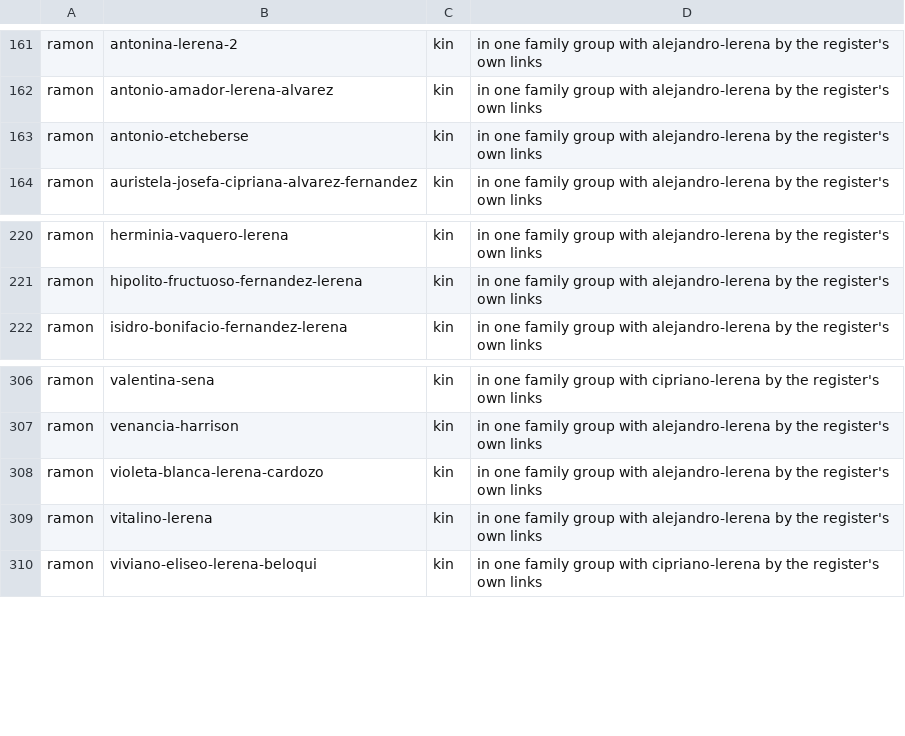
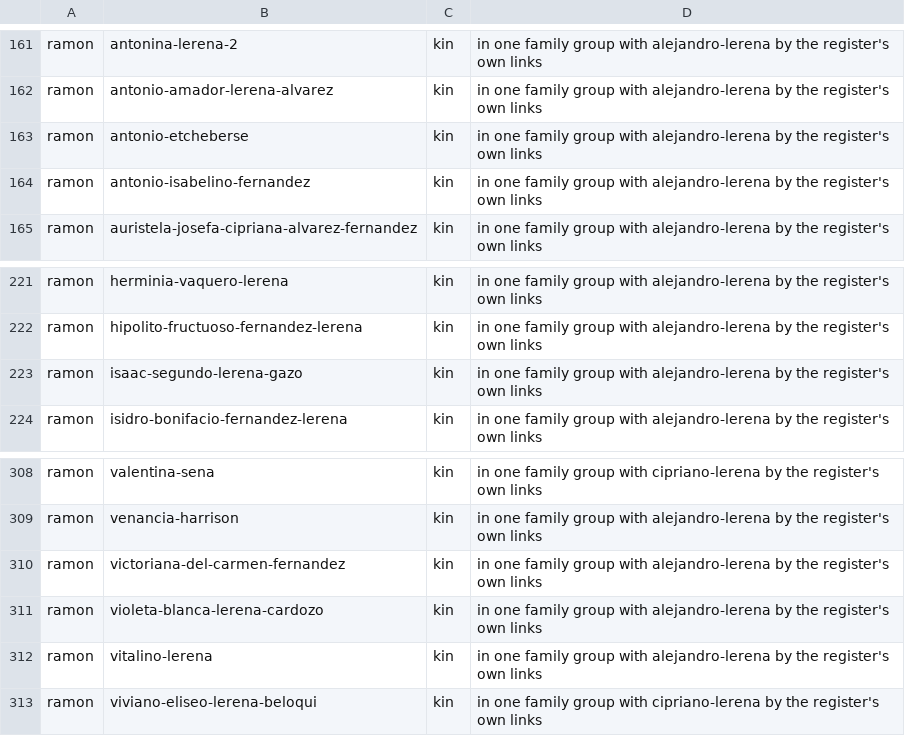
Before and after one commit to daviddef/TheLerena, a TSV file: data/people-lines.tsv, drawn as a sheet; only a part is shown, gaps mark what is left out.

```diff
--- a/data/people-lines.tsv
+++ b/data/people-lines.tsv
@@ -163,2 +163,3 @@ ramon	antonio-amador-lerena-alvarez	kin	in one family group with alejandro-leren
 ramon	antonio-etcheberse	kin	in one family group with alejandro-lerena by the register's own links
+ramon	antonio-isabelino-fernandez	kin	in one family group with alejandro-lerena by the register's own links
 ramon	auristela-josefa-cipriana-alvarez-fernandez	kin	in one family group with alejandro-lerena by the register's own links
@@ -221,2 +222,3 @@ ramon	herminia-vaquero-lerena	kin	in one family group with alejandro-lerena by t
 ramon	hipolito-fructuoso-fernandez-lerena	kin	in one family group with alejandro-lerena by the register's own links
+ramon	isaac-segundo-lerena-gazo	kin	in one family group with alejandro-lerena by the register's own links
 ramon	isidro-bonifacio-fernandez-lerena	kin	in one family group with alejandro-lerena by the register's own links
@@ -307,2 +309,3 @@ ramon	valentina-sena	kin	in one family group with cipriano-lerena by the registe
 ramon	venancia-harrison	kin	in one family group with alejandro-lerena by the register's own links
+ramon	victoriana-del-carmen-fernandez	kin	in one family group with alejandro-lerena by the register's own links
 ramon	violeta-blanca-lerena-cardozo	kin	in one family group with alejandro-lerena by the register's own links
```
Also changed, not shown: data/last-attested-alive.tsv, data/relations.tsv, 17 other files.
